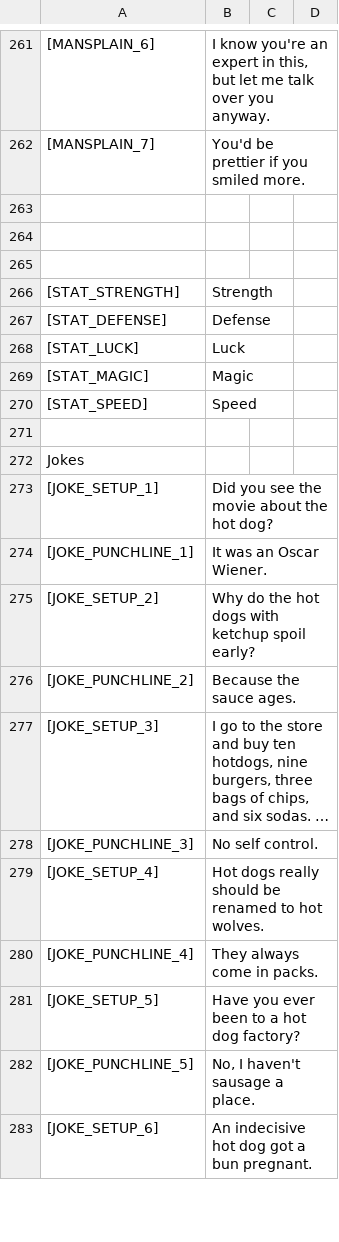
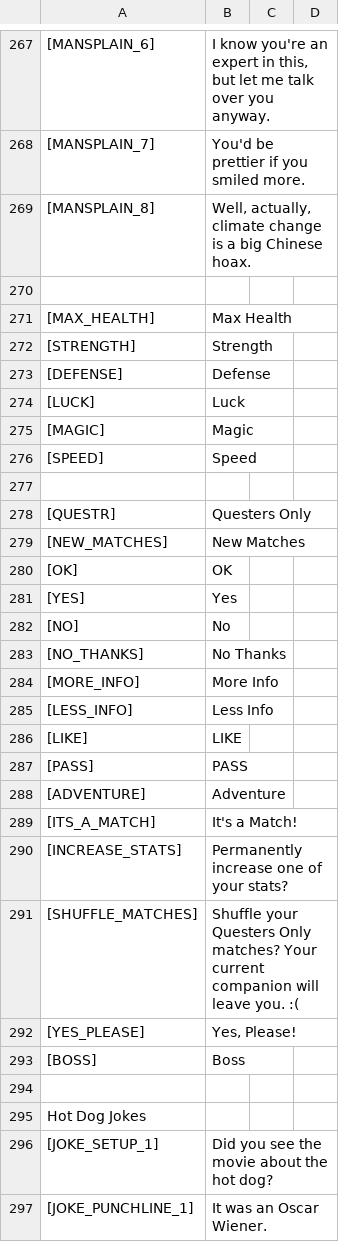
Before and after one commit to bdsowers/cutiequest, a CSV file: Assets/Resources/English.csv, drawn as a sheet; only a part is shown, gaps mark what is left out; the shorter side is filled out with more unchanged rows; long unchanged cells end in …; removed rows and columns are numbered as before the commit, all else as after; the diff covers the shown part only; the diff names each change by its address in the sheet, - before the commit and + after, or states it on an @@ line.

```diff
--- a/Assets/Resources/English.csv
+++ b/Assets/Resources/English.csv
+row 269: [MANSPLAIN_8] | Well, actually, climate change is a big Chinese hoax.
+row 271: [MAX_HEALTH] | Max Health
+row 272: [STRENGTH] | Strength
+row 273: [DEFENSE] | Defense
+row 274: [LUCK] | Luck
+row 275: [MAGIC] | Magic
+row 276: [SPEED] | Speed
+row 278: [QUESTR] | Questers Only
+row 279: [NEW_MATCHES] | New Matches
+row 280: [OK] | OK
+row 281: [YES] | Yes
+row 282: [NO] | No
+row 283: [NO_THANKS] | No Thanks
+row 284: [MORE_INFO] | More Info
+row 285: [LESS_INFO] | Less Info
+row 286: [LIKE] | LIKE
+row 287: [PASS] | PASS
+row 288: [ADVENTURE] | Adventure
+row 289: [ITS_A_MATCH] | It's a Match!
+row 290: [INCREASE_STATS] | Permanently increase one of your stats?
+row 291: [SHUFFLE_MATCHES] | Shuffle your Questers Only matches? Your current companion will leave you. :(
+row 292: [YES_PLEASE] | Yes, Please!
+row 293: [BOSS] | Boss
-row 266: [STAT_STRENGTH] | Strength
-row 267: [STAT_DEFENSE] | Defense
-row 268: [STAT_LUCK] | Luck
-row 269: [STAT_MAGIC] | Magic
-row 270: [STAT_SPEED] | Speed
-row 271: (empty)
-A295: Jokes
+A295: Hot Dog Jokes
```
Also changed, not shown: 6 added rows and 1 edited cell elsewhere in this file, 16 other files.
